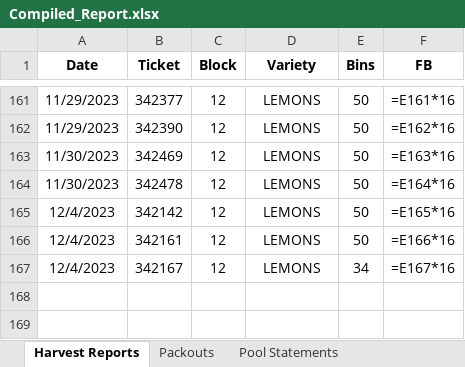
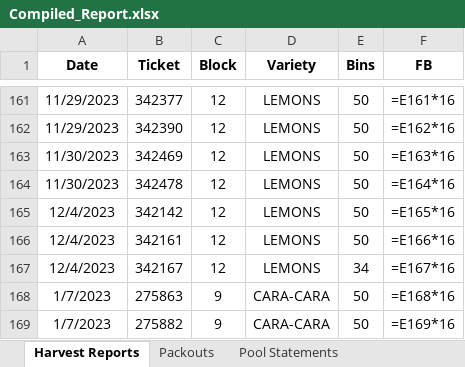
Before and after one commit to msmoore18/lazyspackouts, an Excel workbook: Compiled_Report.xlsx, sheet Harvest Reports, drawn as a sheet; only a part is shown, gaps mark what is left out; values as stored, in another font and other column widths than the file's, no borders; formulas without a stored value are shown as written; the diff names each change by its address in the sheet, - before the commit and + after, or states it on an @@ line.

Commit message:
Add 2022-23 daily packouts (26) and harvest tickets (2) from OneDrive 2023 folder

```diff
--- a/Compiled_Report.xlsx (sheet Harvest Reports)
+++ b/Compiled_Report.xlsx (sheet Harvest Reports)
+row 168: 1/7/2023 | 275863 | 9 | CARA-CARA | 50 | =E168*16
+row 169: 1/7/2023 | 275882 | 9 | CARA-CARA | 50 | =E169*16
```
Also changed, not shown: sheet Packouts.
